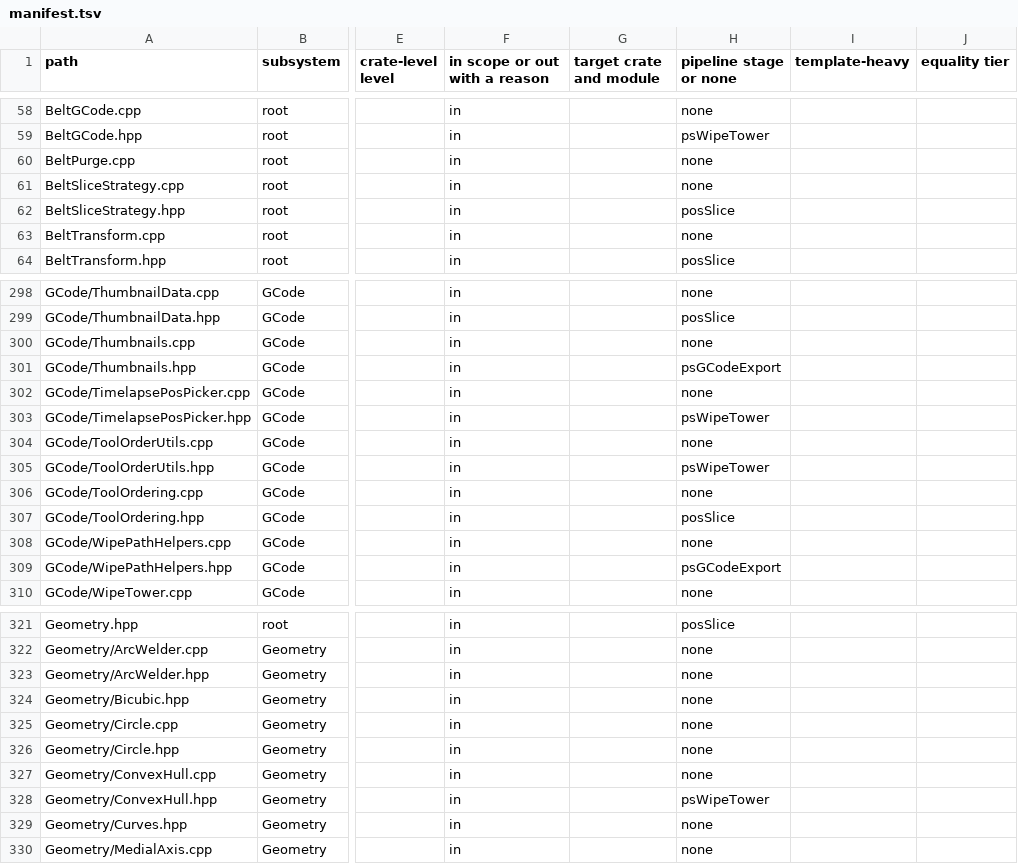
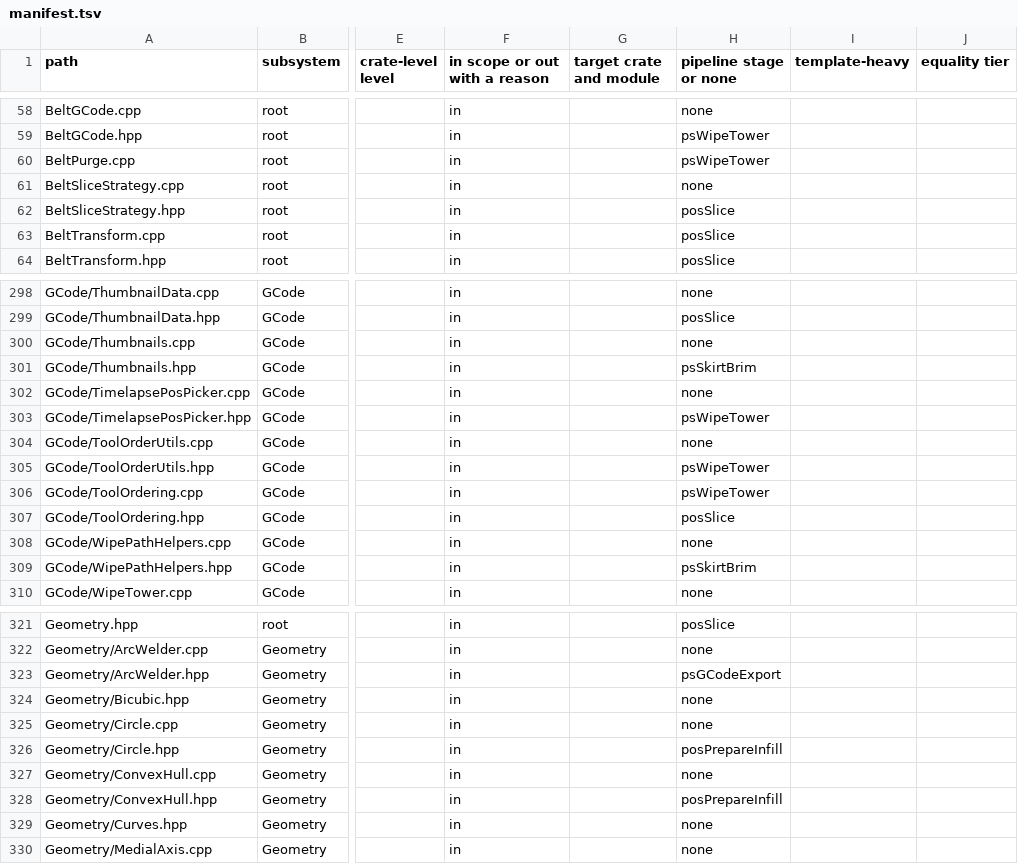
Before and after one commit to bruk-io/grampus, a TSV file: port/manifest.tsv, drawn as a sheet; only a part is shown, gaps mark what is left out; the diff covers the shown part only; the diff names each change by its address in the sheet, - before the commit and + after, or states it on an @@ line.

```diff
--- a/port/manifest.tsv
+++ b/port/manifest.tsv
-H60 (pipeline stage or none): none
+H60 (pipeline stage or none): psWipeTower
-H63 (pipeline stage or none): none
+H63 (pipeline stage or none): posSlice
-H301 (pipeline stage or none): psGCodeExport
+H301 (pipeline stage or none): psSkirtBrim
-H306 (pipeline stage or none): none
+H306 (pipeline stage or none): psWipeTower
-H309 (pipeline stage or none): psGCodeExport
+H309 (pipeline stage or none): psSkirtBrim
-H323 (pipeline stage or none): none
+H323 (pipeline stage or none): psGCodeExport
-H326 (pipeline stage or none): none
+H326 (pipeline stage or none): posPrepareInfill
-H328 (pipeline stage or none): psWipeTower
+H328 (pipeline stage or none): posPrepareInfill
```
Also changed, not shown: 52 edited cells elsewhere in this file, 1 other file.
